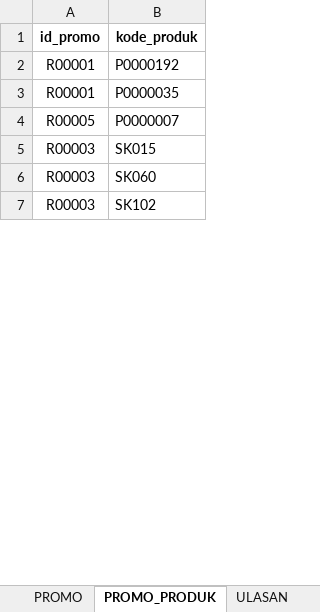
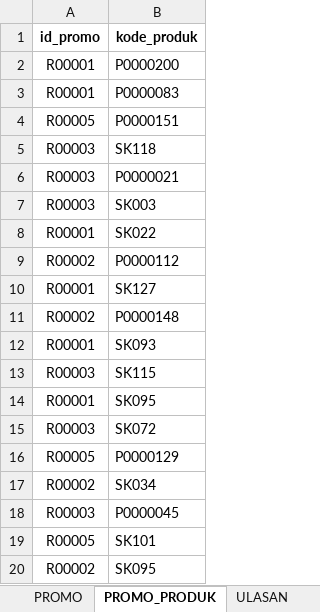
Before and after one commit to hafizh19adnan/tk-basdat, an Excel workbook: raw-data[excel-csv]/Basdat 162 - Data TK Tokokeren.xlsx, sheet PROMO_PRODUK, drawn as a sheet; only a part is shown; values as stored, in another font and other column widths than the file's, no borders; addresses are those after the commit; the diff covers the shown part only; the diff names each change by its address in the sheet, - before the commit and + after, or states it on an @@ line.

```diff
--- a/raw-data[excel-csv]/Basdat 162 - Data TK Tokokeren.xlsx (sheet PROMO_PRODUK)
+++ b/raw-data[excel-csv]/Basdat 162 - Data TK Tokokeren.xlsx (sheet PROMO_PRODUK)
-B2 (kode_produk): P0000192
+B2 (kode_produk): P0000200
-B3 (kode_produk): P0000035
+B3 (kode_produk): P0000083
-B4 (kode_produk): P0000007
+B4 (kode_produk): P0000151
-B5 (kode_produk): SK015
+B5 (kode_produk): SK118
+row 6: R00003 | P0000021
-B7 (kode_produk): SK060
+B7 (kode_produk): SK003
+row 8: R00001 | SK022
+row 9: R00002 | P0000112
+row 10: R00001 | SK127
+row 11: R00002 | P0000148
+row 12: R00001 | SK093
+row 13: R00003 | SK115
+row 14: R00001 | SK095
-B15 (kode_produk): SK102
+B15 (kode_produk): SK072
+row 16: R00005 | P0000129
+row 17: R00002 | SK034
+row 18: R00003 | P0000045
+row 19: R00005 | SK101
+row 20: R00002 | SK095
```
Also changed, not shown: 44 added rows, 57 removed rows, 1 moved row and 10 edited cells elsewhere in this sheet, sheet TRANSAKSI_PULSA, sheet PELANGGAN, sheet TRANSAKSI_SHIPPED, sheet PRODUK_PULSA, other sheet tabs, formulas that keep their value, 19 other files.
